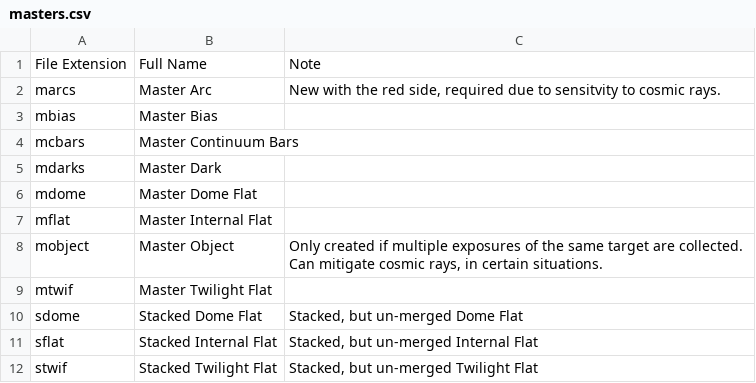
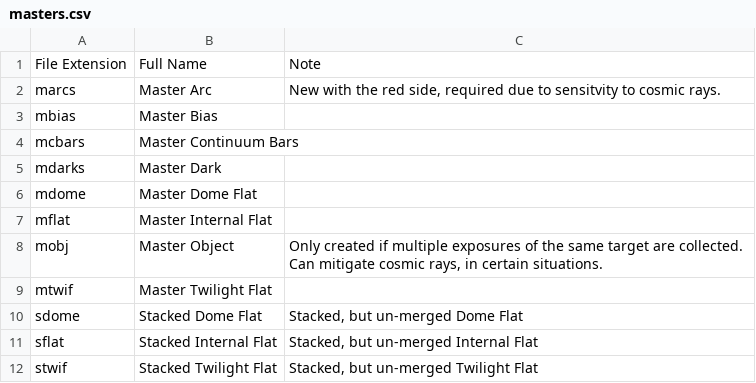
Before and after one commit to Keck-DataReductionPipelines/KCWI_DRP, a CSV file: docs/source/outputs/masters.csv, drawn as a sheet.

Commit message:
Updates/corrections to data_products.csv and masters.csv

```diff
--- a/docs/source/outputs/masters.csv
+++ b/docs/source/outputs/masters.csv
@@ -7,3 +7,3 @@ mdome,Master Dome Flat,
 mflat,Master Internal Flat,
-mobject,Master Object,"Only created if multiple exposures of the same target are collected. Can mitigate cosmic rays, in certain situations."
+mobj,Master Object,"Only created if multiple exposures of the same target are collected. Can mitigate cosmic rays, in certain situations."
 mtwif,Master Twilight Flat,
```
Also changed, not shown: docs/source/outputs/data_products.csv.
